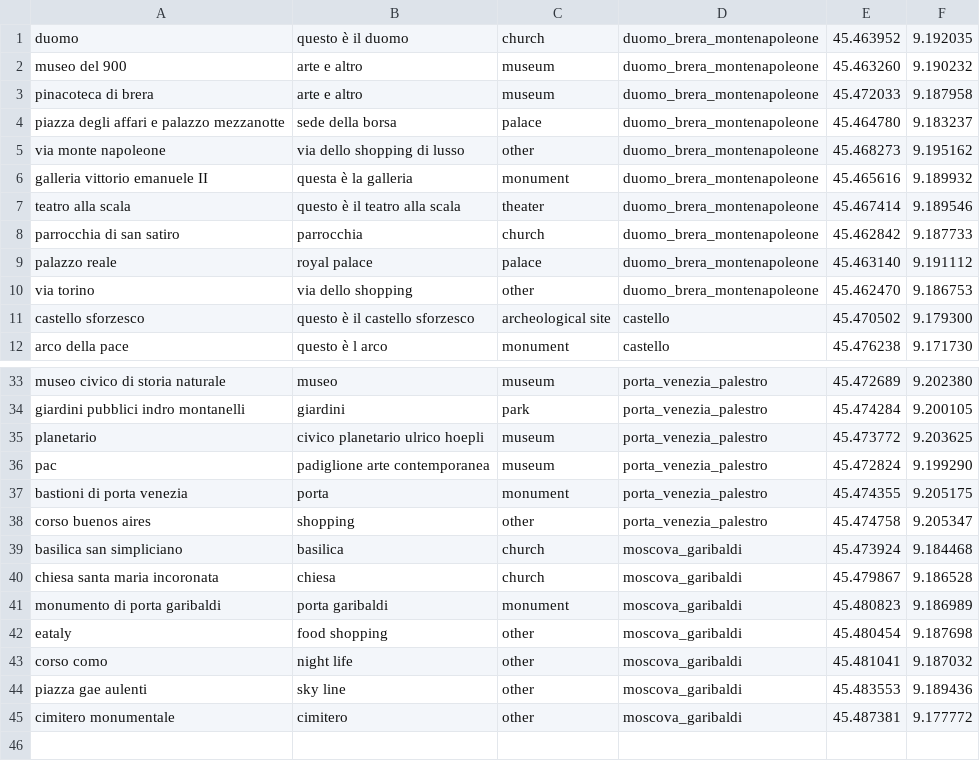
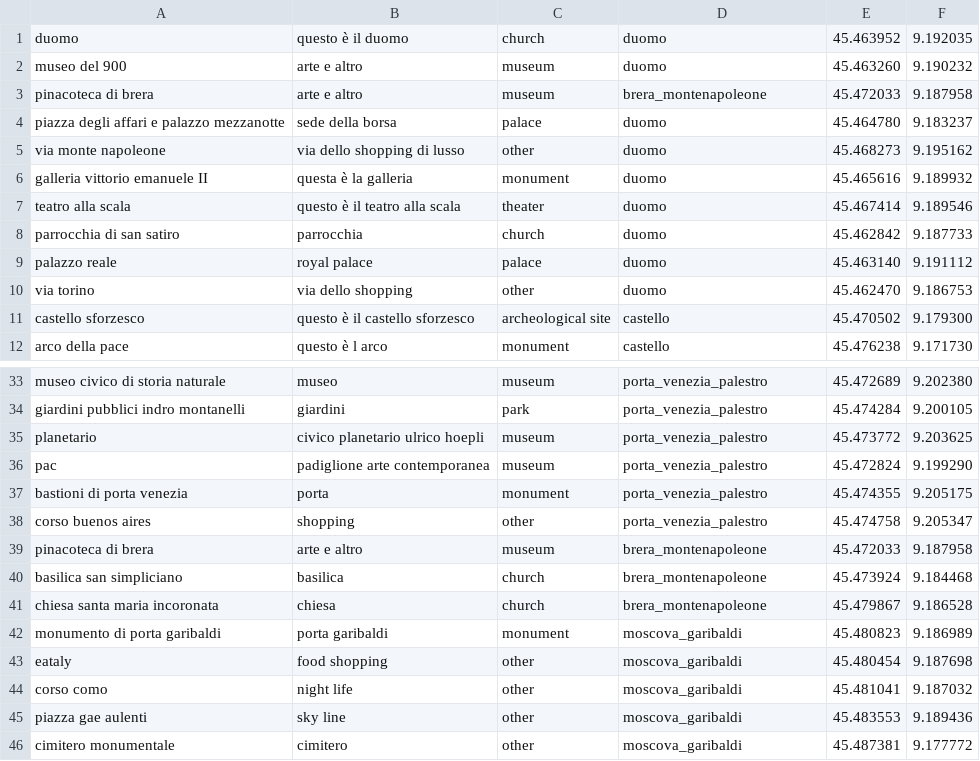
Before and after one commit to mtthss/stay-milano, a CSV file: StayMilano/assets/poi.csv, drawn as a sheet; only a part is shown, gaps mark what is left out.

```diff
--- a/StayMilano/assets/poi.csv
+++ b/StayMilano/assets/poi.csv
@@ -1,11 +1,11 @@
-duomo,questo è il duomo,church,duomo_brera_montenapoleone,45.463952, 9.192035
-museo del 900, arte e altro,museum,duomo_brera_montenapoleone,45.463260, 9.190232
-pinacoteca di brera,arte e altro,museum,duomo_brera_montenapoleone,45.472033, 9.187958
-piazza degli affari e palazzo mezzanotte,sede della borsa,palace,duomo_brera_montenapoleone,45.464780, 9.183237
-via monte napoleone,via dello shopping di lusso,other,duomo_brera_montenapoleone,45.468273, 9.195162
-galleria vittorio emanuele II,questa è la galleria,monument,duomo_brera_montenapoleone,45.465616,9.189932
-teatro alla scala, questo è il teatro alla scala,theater,duomo_brera_montenapoleone,45.467414, 9.189546
-parrocchia di san satiro, parrocchia,church,duomo_brera_montenapoleone,45.462842, 9.187733
-palazzo reale,royal palace,palace,duomo_brera_montenapoleone,45.463140, 9.191112
-via torino, via dello shopping,other,duomo_brera_montenapoleone,45.462470, 9.186753
+duomo,questo è il duomo,church,duomo,45.463952, 9.192035
+museo del 900, arte e altro,museum,duomo,45.463260, 9.190232
+pinacoteca di brera,arte e altro,museum,brera_montenapoleone,45.472033, 9.187958
+piazza degli affari e palazzo mezzanotte,sede della borsa,palace,duomo,45.464780, 9.183237
+via monte napoleone,via dello shopping di lusso,other,duomo,45.468273, 9.195162
+galleria vittorio emanuele II,questa è la galleria,monument,duomo,45.465616,9.189932
+teatro alla scala, questo è il teatro alla scala,theater,duomo,45.467414, 9.189546
+parrocchia di san satiro, parrocchia,church,duomo,45.462842, 9.187733
+palazzo reale,royal palace,palace,duomo,45.463140, 9.191112
+via torino, via dello shopping,other,duomo,45.462470, 9.186753
 castello sforzesco,questo è il castello sforzesco,archeological site,castello,45.470502, 9.179300
@@ -38,4 +38,5 @@ bastioni di porta venezia, porta, monument,porta_venezia_palestro,45.474355, 9.2
 corso buenos aires,shopping, other,porta_venezia_palestro,45.474758, 9.205347
-basilica san simpliciano, basilica, church,moscova_garibaldi,45.473924, 9.184468
-chiesa santa maria incoronata, chiesa,church,moscova_garibaldi,45.479867, 9.186528
+pinacoteca di brera,arte e altro,museum,brera_montenapoleone,45.472033, 9.187958
+basilica san simpliciano, basilica, church,brera_montenapoleone,45.473924, 9.184468
+chiesa santa maria incoronata, chiesa,church,brera_montenapoleone,45.479867, 9.186528
 monumento di porta garibaldi, porta garibaldi, monument,moscova_garibaldi,45.480823, 9.186989
```
